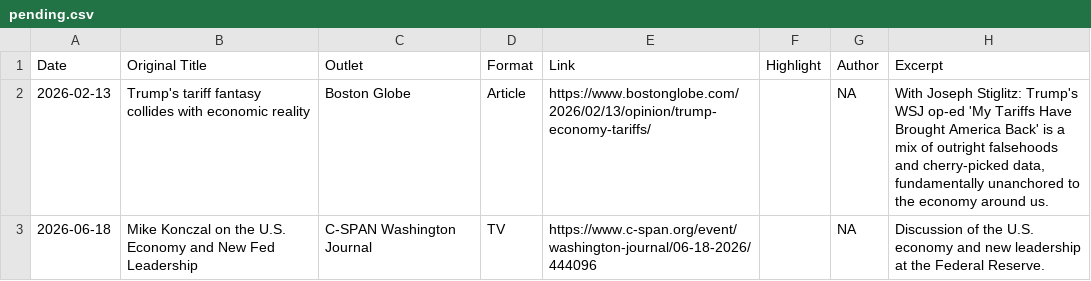
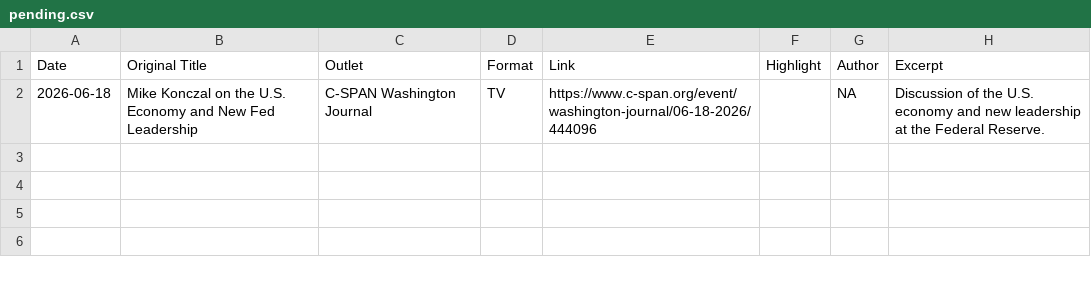
Before and after one commit to mtkonczal/mtkonczal.github.io, a CSV file: data/pending.csv, drawn as a sheet.

```diff
--- a/data/pending.csv
+++ b/data/pending.csv
@@ -1,3 +1,2 @@
 Date,Original Title,Outlet,Format,Link,Highlight,Author,Excerpt
-2026-02-13,Trump's tariff fantasy collides with economic reality,Boston Globe,Article,https://www.bostonglobe.com/2026/02/13/opinion/trump-economy-tariffs/,,NA,"With Joseph Stiglitz: Trump's WSJ op-ed 'My Tariffs Have Brought America Back' is a mix of outright falsehoods and cherry-picked data, fundamentally unanchored to the economy around us."
 2026-06-18,Mike Konczal on the U.S. Economy and New Fed Leadership,C-SPAN Washington Journal,TV,https://www.c-span.org/event/washington-journal/06-18-2026/444096,,NA,Discussion of the U.S. economy and new leadership at the Federal Reserve.
```
Also changed, not shown: data/work_database.csv.
